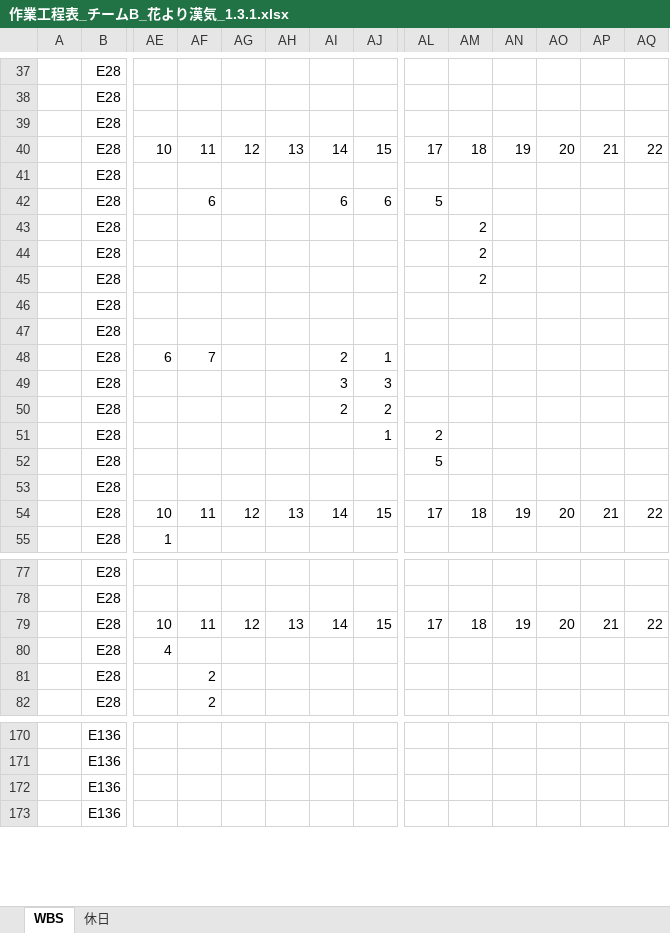
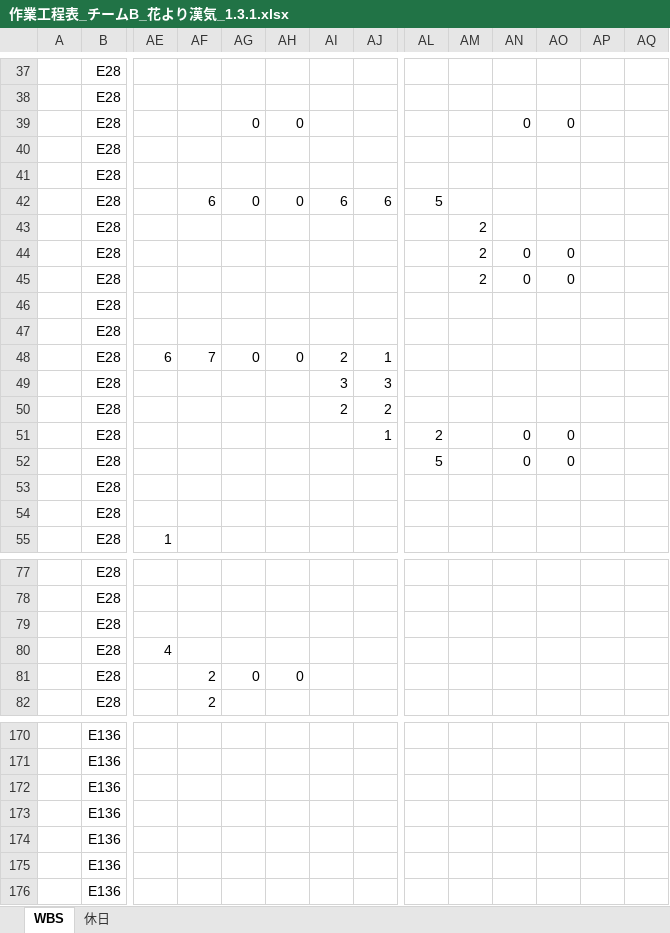
Before and after one commit to K-MIGTA/hanayoriRepo, an Excel workbook: 作業工程表_チームB_花より漢気_1.3.1.xlsx, sheet WBS, drawn as a sheet; only a part is shown, gaps mark what is left out; values as stored, in another font and other column widths than the file's, no cell formats; conditional formats not drawn; removed rows and columns are numbered as before the commit, all else as after; rows hold the shown columns only; the diff covers the shown part only; the diff names each change by its address in the sheet, - before the commit and + after, or states it on an @@ line.

Commit message:
作業工程表_チームB_花より漢気_1.3.1.xlsx　テスト仕様書　追記

```diff
--- a/作業工程表_チームB_花より漢気_1.3.1.xlsx (sheet WBS)
+++ b/作業工程表_チームB_花より漢気_1.3.1.xlsx (sheet WBS)
-AG39: (empty)
+AG39: 0
-AH39: (empty)
+AH39: 0
-AN39: (empty)
+AN39: 0
-AO39: (empty)
+AO39: 0
-row 40:  | E28 | 10 | 11 | 12 | 13 | 14 | 15 | 17 | 18 | 19 | 20 | 21 | 22
+row 40:  | E28
-AG42: (empty)
+AG42: 0
-AH42: (empty)
+AH42: 0
-AN44:AN45: (empty)
+AN44:AN45: 0
-AO44:AO45: (empty)
+AO44:AO45: 0
-AG48: (empty)
+AG48: 0
-AH48: (empty)
+AH48: 0
-AN51:AN52: (empty)
+AN51:AN52: 0
-AO51:AO52: (empty)
+AO51:AO52: 0
-row 54:  | E28 | 10 | 11 | 12 | 13 | 14 | 15 | 17 | 18 | 19 | 20 | 21 | 22
+row 54:  | E28
-row 79:  | E28 | 10 | 11 | 12 | 13 | 14 | 15 | 17 | 18 | 19 | 20 | 21 | 22
+row 79:  | E28
-AG81: (empty)
+AG81: 0
-AH81: (empty)
+AH81: 0
+row 172:  | E136
+row 173:  | E136
+row 174:  | E136
```
Also changed, not shown: 1 added row, 4 removed rows and 49 edited cells elsewhere in this sheet, cell formats, formulas that keep their value.
